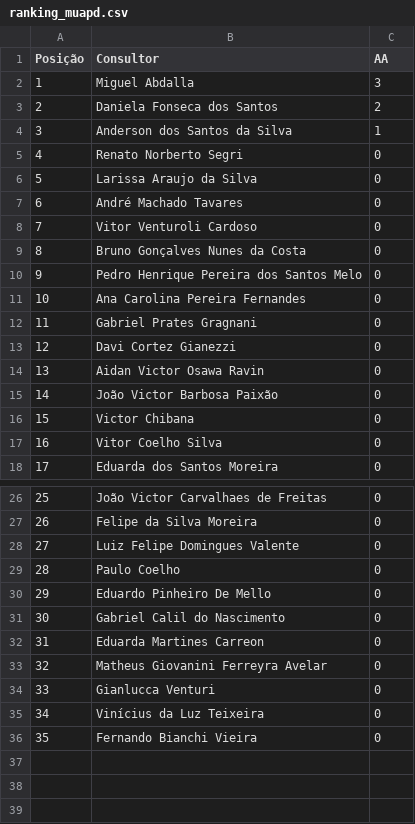
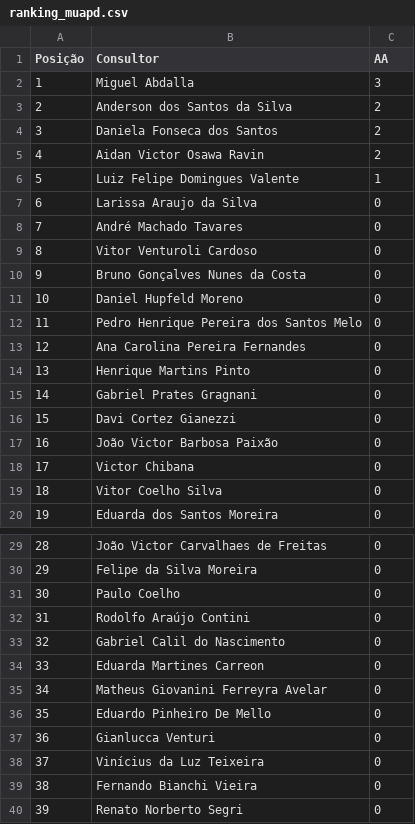
Before and after one commit to sprietootero/gestaoavista-sp1, a CSV file: ranking_muapd.csv, drawn as a sheet; only a part is shown, gaps mark what is left out; removed rows and columns are numbered as before the commit, all else as after; the diff covers the shown part only; the diff names each change by its address in the sheet, - before the commit and + after, or states it on an @@ line.

```diff
--- a/ranking_muapd.csv
+++ b/ranking_muapd.csv
+row 3: 2 | Anderson dos Santos da Silva | 2
@@ column A (Posição) renumbered between rows 4 and 39 @@
+row 5: 4 | Aidan Victor Osawa Ravin | 2
-B6 (Consultor): Anderson dos Santos da Silva
+B6 (Consultor): Luiz Felipe Domingues Valente
+row 11: 10 | Daniel Hupfeld Moreno | 0
+row 14: 13 | Henrique Martins Pinto | 0
-row 14: 13 | Aidan Victor Osawa Ravin | 0
-row 28: 27 | Luiz Felipe Domingues Valente | 0
-B32 (Consultor): Eduardo Pinheiro De Mello
+B32 (Consultor): Rodolfo Araújo Contini
+row 36: 35 | Eduardo Pinheiro De Mello | 0
@@ row 5 moved to row 40: 39 @@
```
Also changed, not shown: 1 added row elsewhere in this file, dados_extraidos.csv, ranking_7dias.csv.
